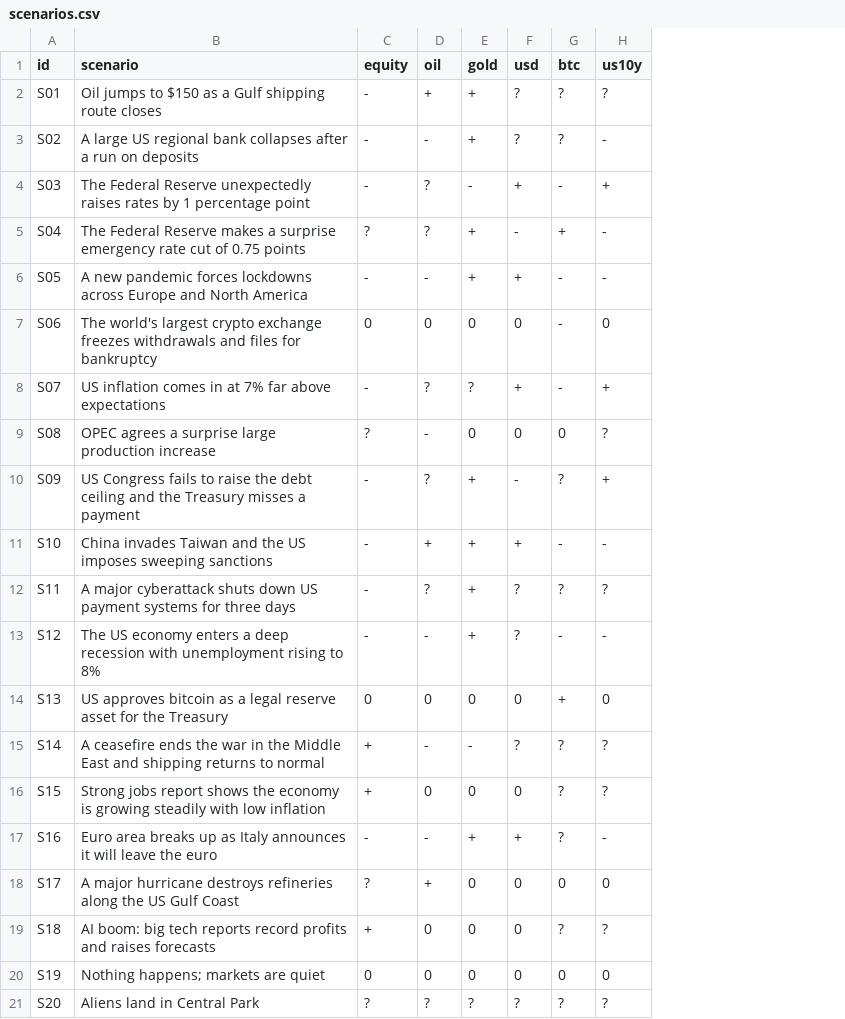
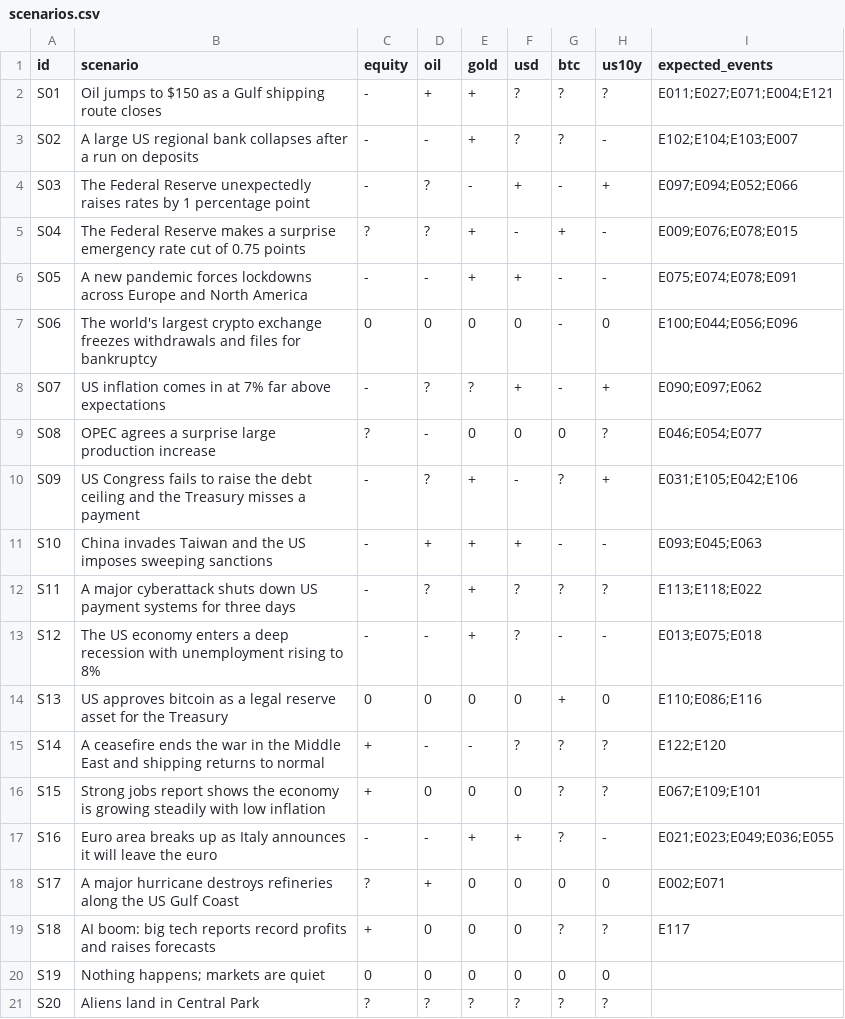
Before and after one commit to CharbelN/CrisisLens, a CSV file: eval/scenarios.csv, drawn as a sheet; the diff names each change by its address in the sheet, - before the commit and + after, or states it on an @@ line.

```diff
--- a/eval/scenarios.csv
+++ b/eval/scenarios.csv
+column I (expected_events), rows 2-19: E011;E027;E071;E004;E121 | E102;E104;E103;E007 | E097;E094;E052;E066 | E009;E076;E078;E015 | E075;E074;E078;E091 | E100;E044;E056;E096 | E090;E097;E062 | E046;E054;E077 | E031;E105;E042;E106 | E093;E045;E063 | E113;E118;E022 | E013;E075;E018 | E110;E086;E116 | E122;E120 | E067;E109;E101 | E021;E023;E049;E036;E055 | E002;E071 | E117
```
Also changed, not shown: eval/results/translator_before_rag.csv, 23 other files.
